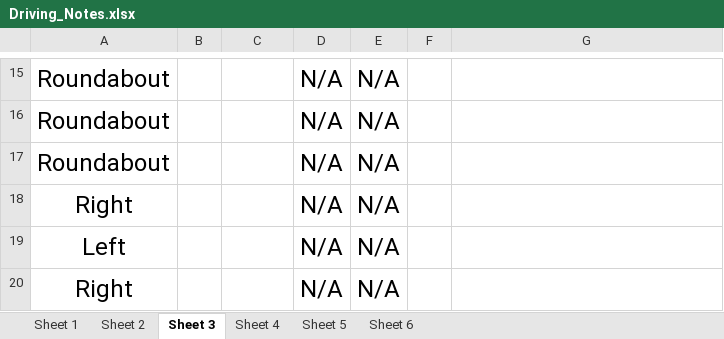
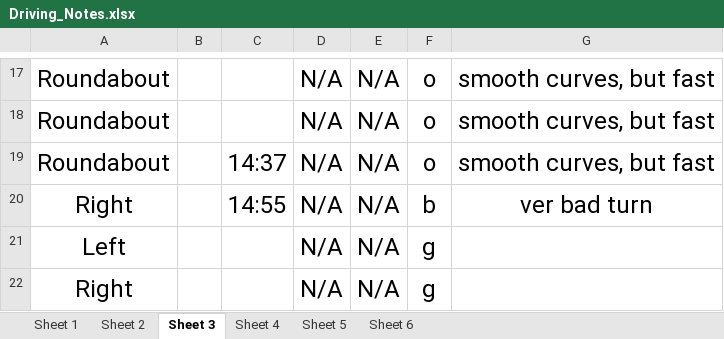
Before and after one commit to smashraf321/behavioral_profiling, an Excel workbook: Driving_Notes.xlsx, sheet Sheet 3, drawn as a sheet; only a part is shown, gaps mark what is left out; values as stored, in another font and other column widths than the file's, no borders; addresses are those after the commit; the diff covers the shown part only; the diff names each change by its address in the sheet, - before the commit and + after, or states it on an @@ line.

```diff
--- a/Driving_Notes.xlsx (sheet Sheet 3)
+++ b/Driving_Notes.xlsx (sheet Sheet 3)
-F17:F19: (empty)
+F17:F19: o
-G17:G19: (empty)
+G17:G19: smooth curves, but fast
-C19: (empty)
+C19: 14:37
-C20: (empty)
+C20: 14:55
-F20: (empty)
+F20: b
-G20: (empty)
+G20: ver bad turn
-F21:F22: (empty)
+F21:F22: g
```
Also changed, not shown: 6 added rows, 4 removed rows and 25 edited cells elsewhere in this sheet, sheet Sheet 2, sheet Sheet 1, sheet Sheet 4, sheet Sheet 5, sheet Sheet 6, 2 other files.
